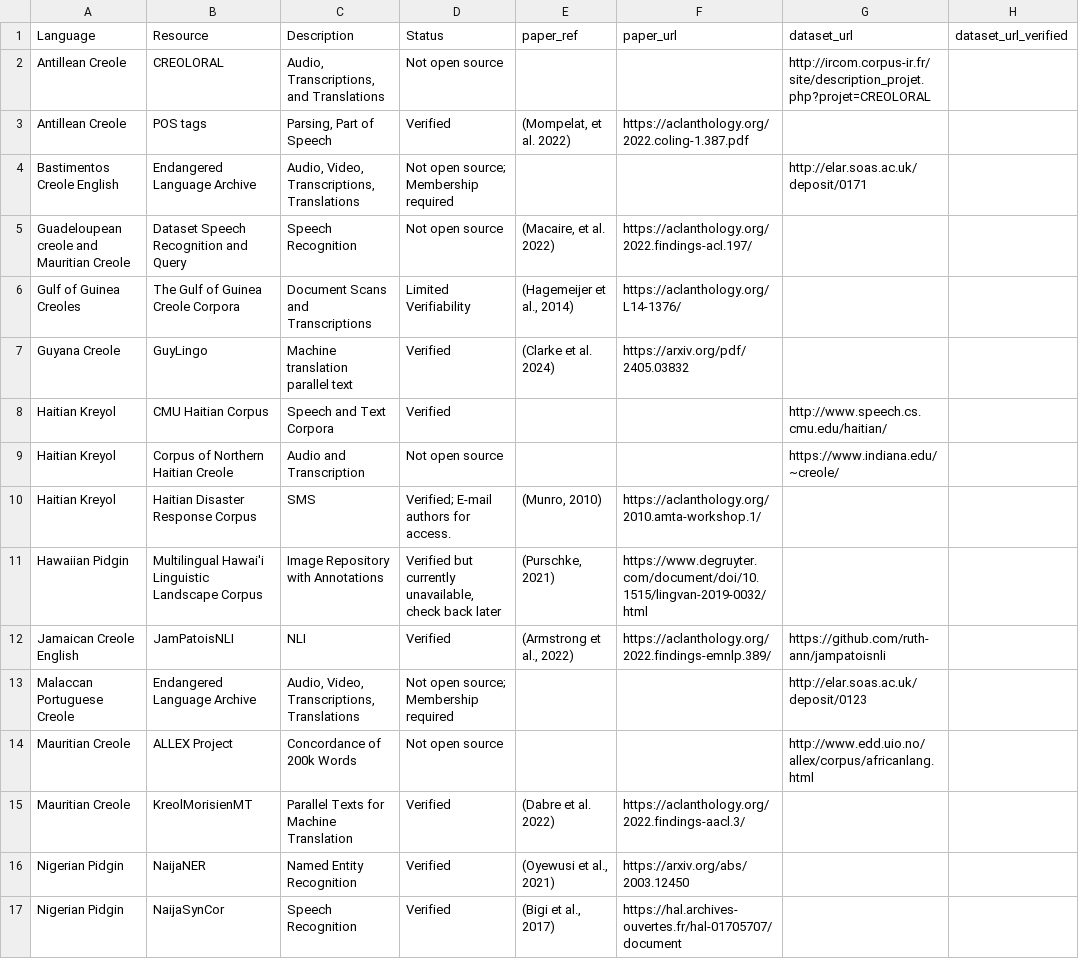
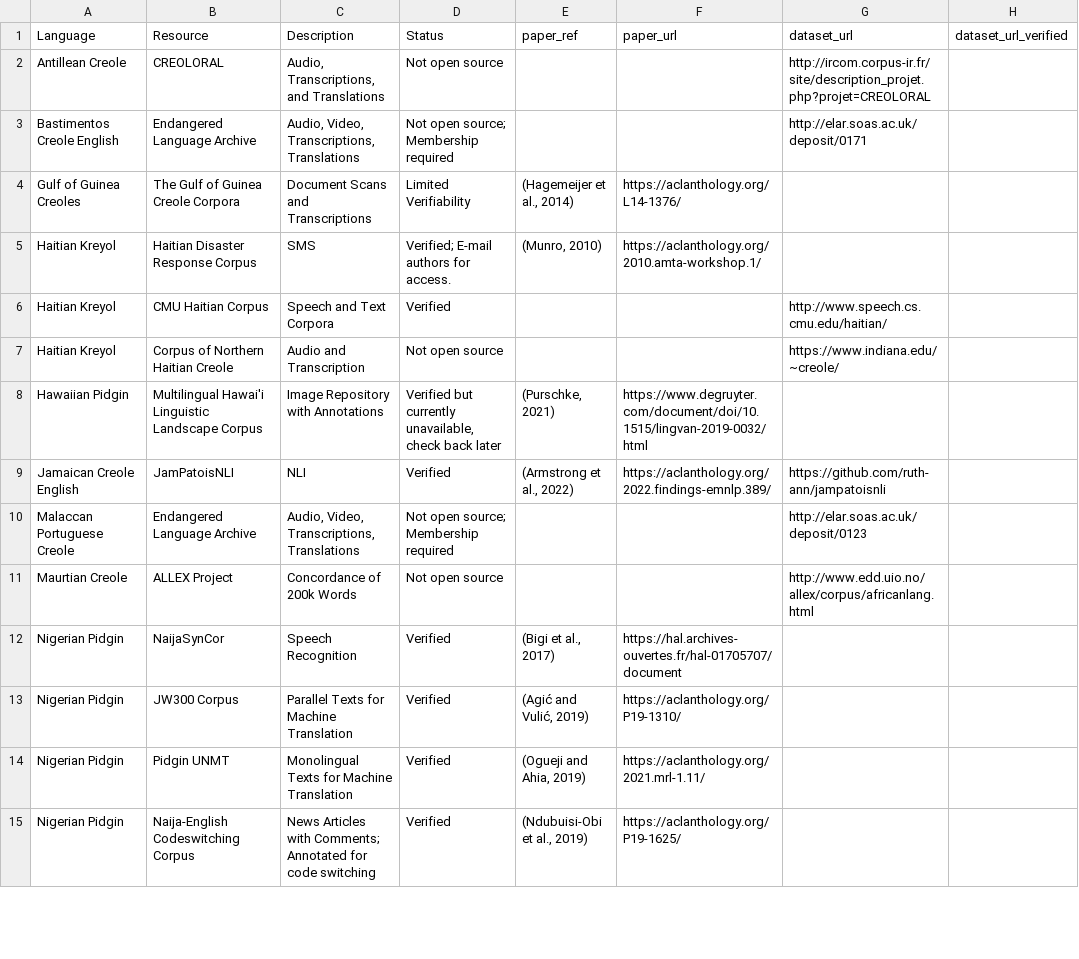
Before and after one commit to creole-nlp/creole-nlp.github.io, a CSV file: _csv/table.csv, drawn as a sheet; only a part is shown; the shorter side is filled out with more unchanged rows; the diff covers the shown part only.

Commit message:
Revert back to the old table

```diff
--- a/_csv/table.csv
+++ b/_csv/table.csv
@@ -2,10 +2,7 @@ Language,Resource,Description,Status,paper_ref,paper_url,dataset_url,dataset_url
 Antillean Creole,CREOLORAL,"Audio, Transcriptions, and Translations",Not open source,,,http://ircom.corpus-ir.fr/site/description_projet.php?projet=CREOLORAL,
-Antillean Creole,POS tags,"Parsing, Part of Speech",Verified,"(Mompelat, et al. 2022)",https://aclanthology.org/2022.coling-1.387.pdf,,
 Bastimentos Creole English,Endangered Language Archive,"Audio, Video, Transcriptions, Translations",Not open source; Membership required,,,http://elar.soas.ac.uk/deposit/0171,
-Guadeloupean creole and Mauritian Creole,Dataset Speech Recognition and Query,Speech Recognition,Not open source,"(Macaire, et al. 2022)",https://aclanthology.org/2022.findings-acl.197/,,
 Gulf of Guinea Creoles,The Gulf of Guinea Creole Corpora ,Document Scans and Transcriptions,Limited Verifiability,"(Hagemeijer et al., 2014)",https://aclanthology.org/L14-1376/,,
-Guyana Creole,GuyLingo,Machine translation parallel text,Verified,(Clarke et al. 2024),https://arxiv.org/pdf/2405.03832,,
+Haitian Kreyol,Haitian Disaster Response Corpus,SMS,Verified; E-mail authors for access.,"(Munro, 2010)",https://aclanthology.org/2010.amta-workshop.1/,,
 Haitian Kreyol,CMU Haitian Corpus,Speech and Text Corpora,Verified,,,http://www.speech.cs.cmu.edu/haitian/,
 Haitian Kreyol,Corpus of Northern Haitian Creole,Audio and Transcription,Not open source,,,https://www.indiana.edu/~creole/,
-Haitian Kreyol,Haitian Disaster Response Corpus,SMS,Verified; E-mail authors for access.,"(Munro, 2010)",https://aclanthology.org/2010.amta-workshop.1/,,
 Hawaiian Pidgin,Multilingual Hawai'i Linguistic Landscape Corpus ,Image Repository with Annotations,"Verified but currently unavailable, check back later","(Purschke, 2021)",https://www.degruyter.com/document/doi/10.1515/lingvan-2019-0032/html,,
@@ -13,5 +10,3 @@ Jamaican Creole English,JamPatoisNLI,NLI,Verified,"(Armstrong et al., 2022)",htt
 Malaccan Portuguese Creole,Endangered Language Archive,"Audio, Video, Transcriptions, Translations",Not open source; Membership required,,,http://elar.soas.ac.uk/deposit/0123,
-Mauritian Creole,ALLEX Project,Concordance of 200k Words,Not open source,,,http://www.edd.uio.no/allex/corpus/africanlang.html,
-Mauritian Creole,KreolMorisienMT,Parallel Texts for Machine Translation,Verified,(Dabre et al. 2022),https://aclanthology.org/2022.findings-aacl.3/,,
-Nigerian Pidgin,NaijaNER ,Named Entity Recognition,Verified,"(Oyewusi et al., 2021)",https://arxiv.org/abs/2003.12450,,
+Maurtian Creole,ALLEX Project,Concordance of 200k Words,Not open source,,,http://www.edd.uio.no/allex/corpus/africanlang.html,
 Nigerian Pidgin,NaijaSynCor ,Speech Recognition,Verified,"(Bigi et al., 2017)",https://hal.archives-ouvertes.fr/hal-01705707/document,,
```
Also changed, not shown: 15 removed rows, 6 moved rows and 4 edited cells elsewhere in this file.
